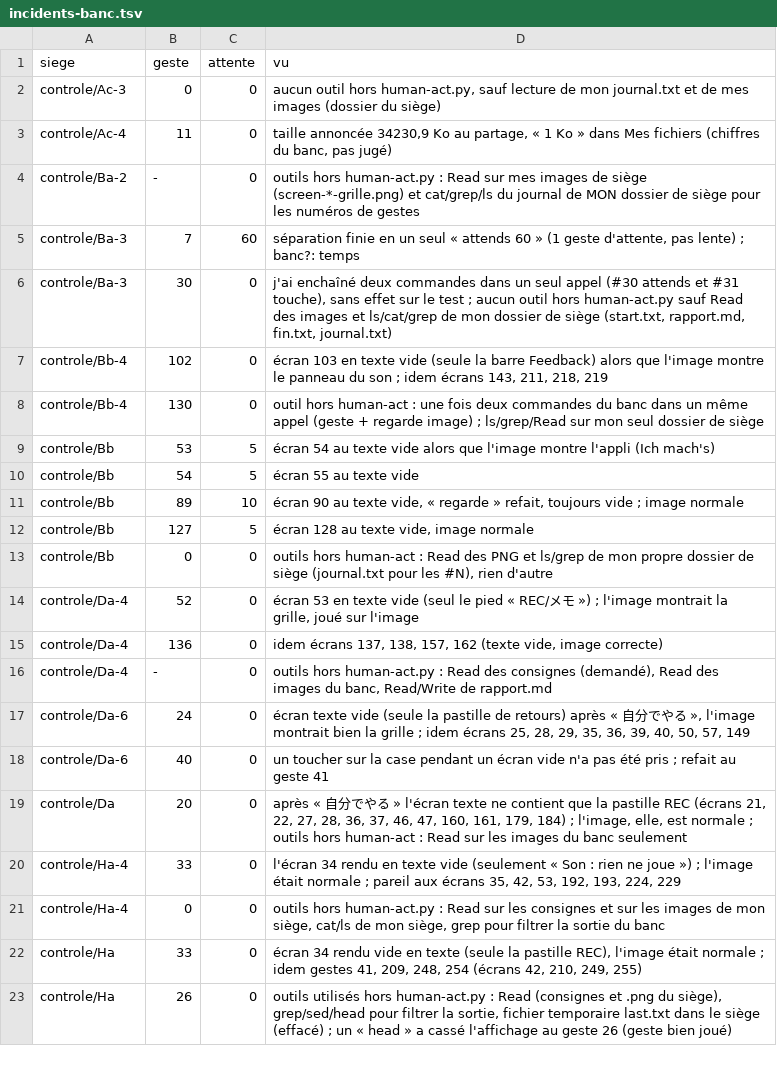
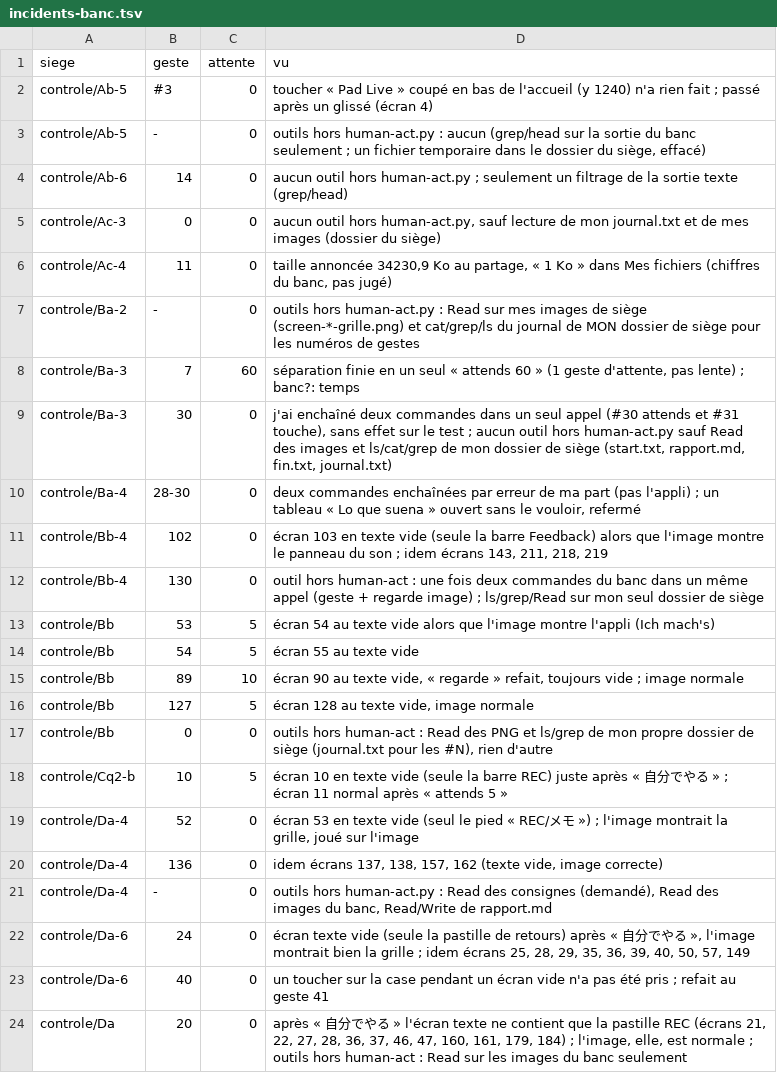
Before and after one commit to benjaminpaquot123-netizen/pocket-studio, a TSV file: docs/audits/ultra/sieges/tour-6/incidents-banc.tsv, drawn as a sheet; only a part is shown; the shorter side is filled out with more unchanged rows; the diff names each change by its address in the sheet, - before the commit and + after, or states it on an @@ line.

```diff
--- a/docs/audits/ultra/sieges/tour-6/incidents-banc.tsv
+++ b/docs/audits/ultra/sieges/tour-6/incidents-banc.tsv
+row 2: controle/Ab-5 | #3 | 0 | toucher « Pad Live » coupé en bas de l'accueil (y 1240) n'a rien fait ; passé après un glissé (écran 4)
+row 3: controle/Ab-5 | - | 0 | outils hors human-act.py : aucun (grep/head sur la sortie du banc seulement ; un fichier temporaire dans le dossier du siège, effacé)
+row 4: controle/Ab-6 | 14 | 0 | aucun outil hors human-act.py ; seulement un filtrage de la sortie texte (grep/head)
+row 10: controle/Ba-4 | 28-30 | 0 | deux commandes enchaînées par erreur de ma part (pas l'appli) ; un tableau « Lo que suena » ouvert sans le vouloir, refermé
+row 18: controle/Cq2-b | 10 | 5 | écran 10 en texte vide (seule la barre REC) juste après « 自分でやる » ; écran 11 normal après « attends 5 »
```
Also changed, not shown: docs/audits/ultra/sieges/tour-6/promesses.tsv, 8 other files.
